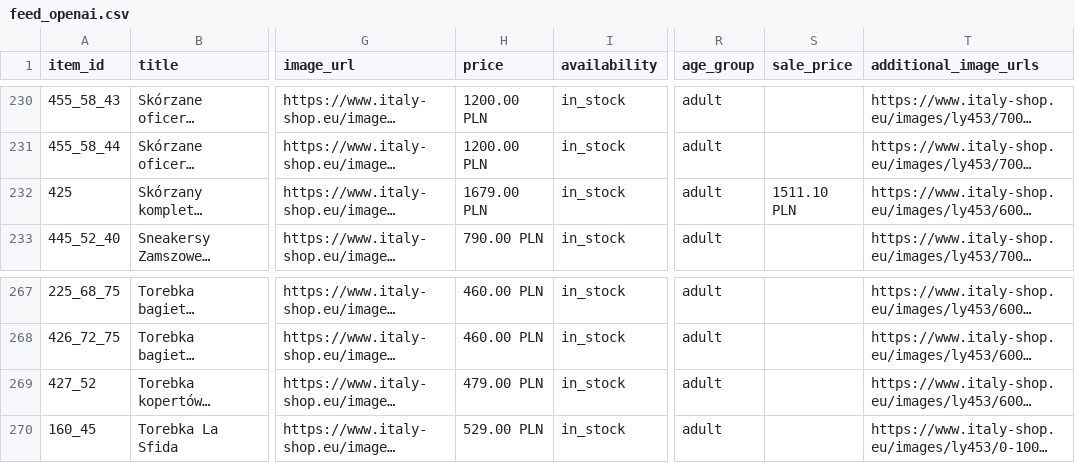
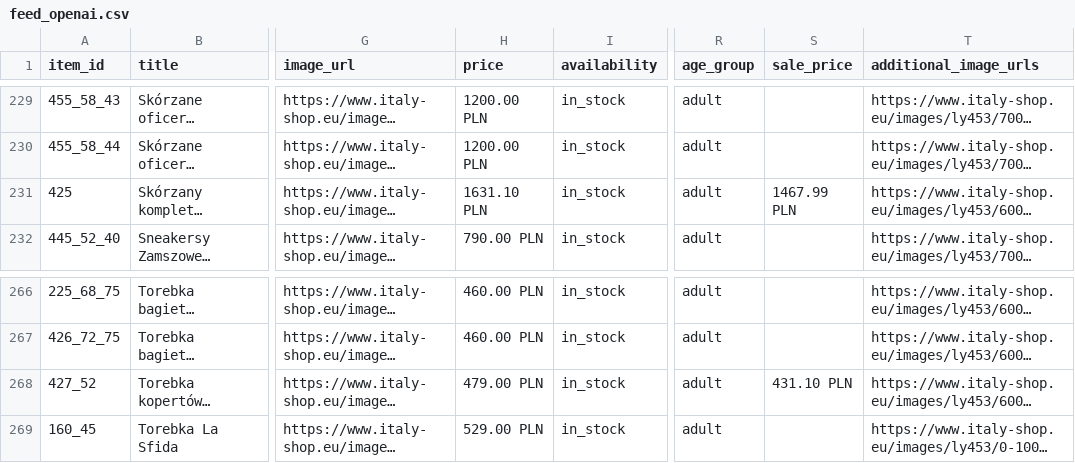
Before and after one commit to ANedbalski/italy-shop-feed-public, a CSV file: feed_openai.csv, drawn as a sheet; only a part is shown, gaps mark what is left out; long unchanged cells end in …; addresses are those after the commit; the diff covers the shown part only; the diff names each change by its address in the sheet, - before the commit and + after, or states it on an @@ line.

Commit message:
Feed update 2026-10-05 09:43

```diff
--- a/feed_openai.csv
+++ b/feed_openai.csv
-H231 (price): 1679.00 PLN
+H231 (price): 1631.10 PLN
-S231 (sale_price): 1511.10 PLN
+S231 (sale_price): 1467.99 PLN
-S268 (sale_price): (empty)
+S268 (sale_price): 431.10 PLN
```
Also changed, not shown: 1 removed row and 15 edited cells elsewhere in this file, feed_openai.tsv, 2 other files.
